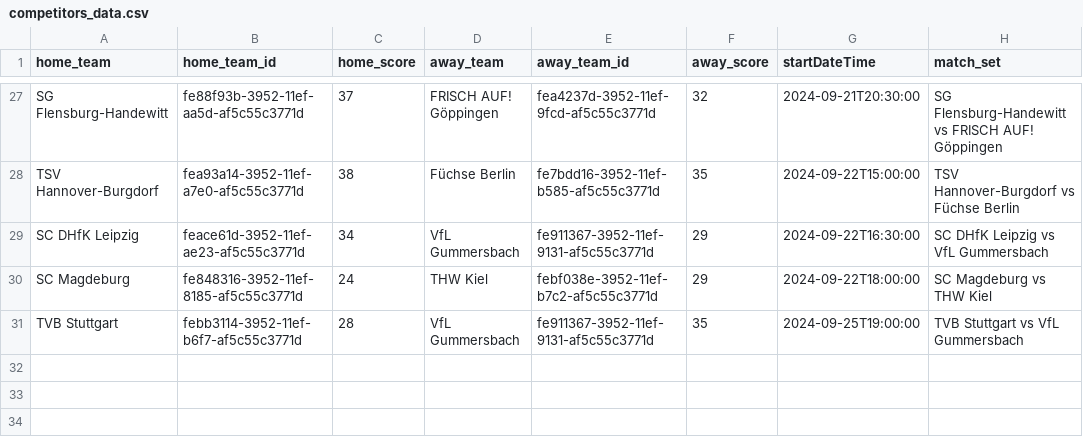
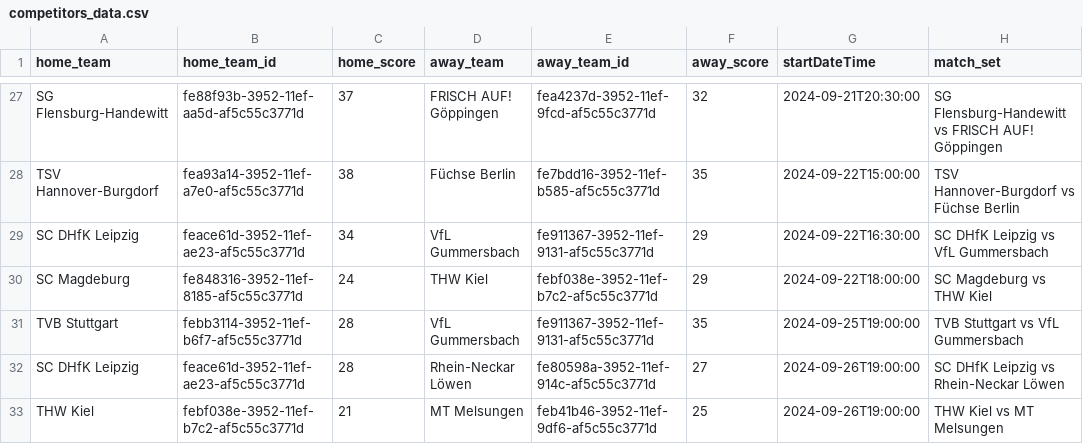
Before and after one commit to boycakra/Bundesh_Dasboard, a CSV file: Stats_Map/competitors_data.csv, drawn as a sheet; only a part is shown, gaps mark what is left out; the diff names each change by its address in the sheet, - before the commit and + after, or states it on an @@ line.

Commit message:
Updated Data
data

```diff
--- a/Stats_Map/competitors_data.csv
+++ b/Stats_Map/competitors_data.csv
+row 32: SC DHfK Leipzig | feace61d-3952-11ef-ae23-af5c55c3771d | 28 | Rhein-Neckar Löwen | fe80598a-3952-11ef-914c-af5c55c3771d | 27 | 2024-09-26T19:00:00 | SC DHfK Leipzig vs Rhein-Neckar Löwen
+row 33: THW Kiel | febf038e-3952-11ef-b7c2-af5c55c3771d | 21 | MT Melsungen | feb41b46-3952-11ef-9df6-af5c55c3771d | 25 | 2024-09-26T19:00:00 | THW Kiel vs MT Melsungen
```
Also changed, not shown: updated.csv, 6 other files.
